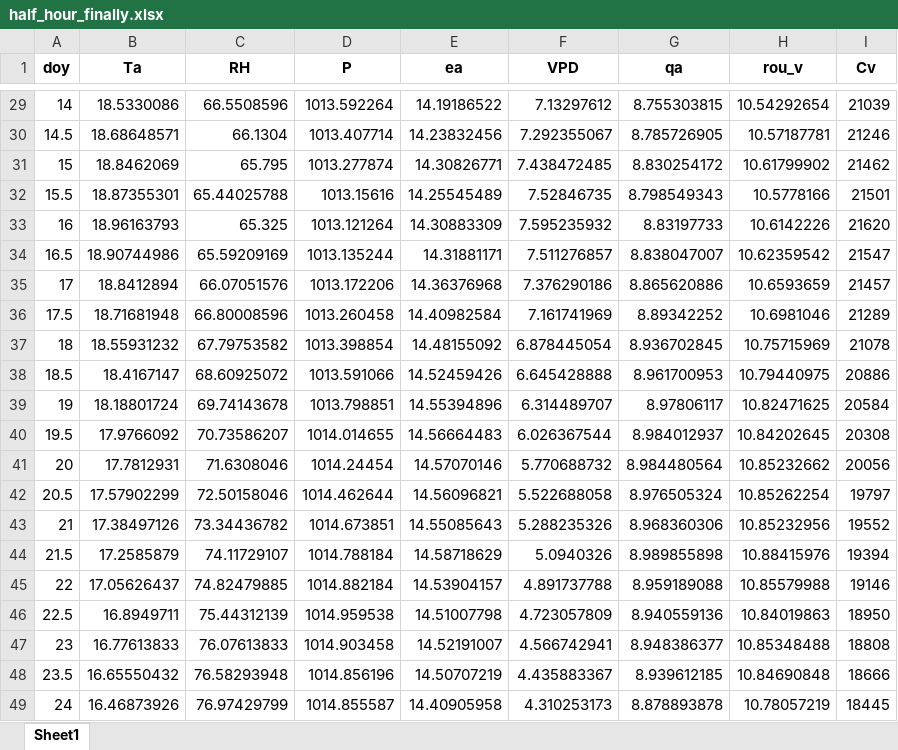
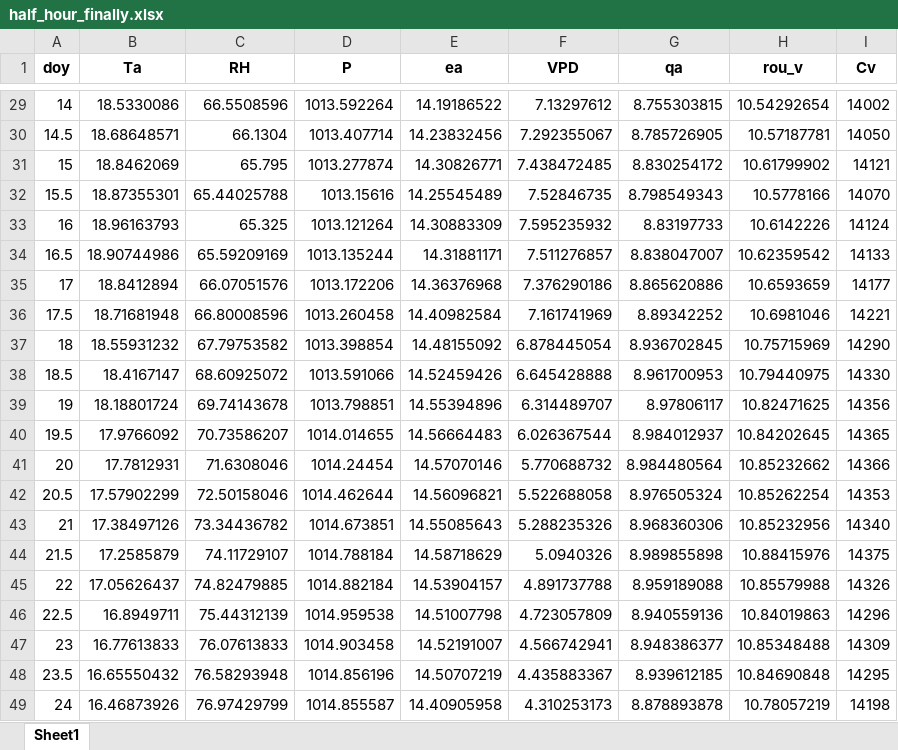
Before and after one commit to DRAGONINWAVE/Environmental_biophysics_homework, an Excel workbook: half_hour_finally.xlsx, sheet Sheet1, drawn as a sheet; only a part is shown, gaps mark what is left out; values as stored, in another font and other column widths than the file's, no borders; the diff covers the shown part only; the diff names each change by its address in the sheet, - before the commit and + after, or states it on an @@ line.

```diff
--- a/half_hour_finally.xlsx (sheet Sheet1)
+++ b/half_hour_finally.xlsx (sheet Sheet1)
-I29 (Cv): 21039
+I29 (Cv): 14002
-I30 (Cv): 21246
+I30 (Cv): 14050
-I31 (Cv): 21462
+I31 (Cv): 14121
-I32 (Cv): 21501
+I32 (Cv): 14070
-I33 (Cv): 21620
+I33 (Cv): 14124
-I34 (Cv): 21547
+I34 (Cv): 14133
-I35 (Cv): 21457
+I35 (Cv): 14177
-I36 (Cv): 21289
+I36 (Cv): 14221
-I37 (Cv): 21078
+I37 (Cv): 14290
-I38 (Cv): 20886
+I38 (Cv): 14330
-I39 (Cv): 20584
+I39 (Cv): 14356
-I40 (Cv): 20308
+I40 (Cv): 14365
-I41 (Cv): 20056
+I41 (Cv): 14366
-I42 (Cv): 19797
+I42 (Cv): 14353
-I43 (Cv): 19552
+I43 (Cv): 14340
-I44 (Cv): 19394
+I44 (Cv): 14375
-I45 (Cv): 19146
+I45 (Cv): 14326
-I46 (Cv): 18950
+I46 (Cv): 14296
-I47 (Cv): 18808
+I47 (Cv): 14309
-I48 (Cv): 18666
+I48 (Cv): 14295
-I49 (Cv): 18445
+I49 (Cv): 14198
```
Also changed, not shown: 27 edited cells elsewhere in this sheet, daily_finally.xlsx, monthly_finally.xlsx, 3 other files.
